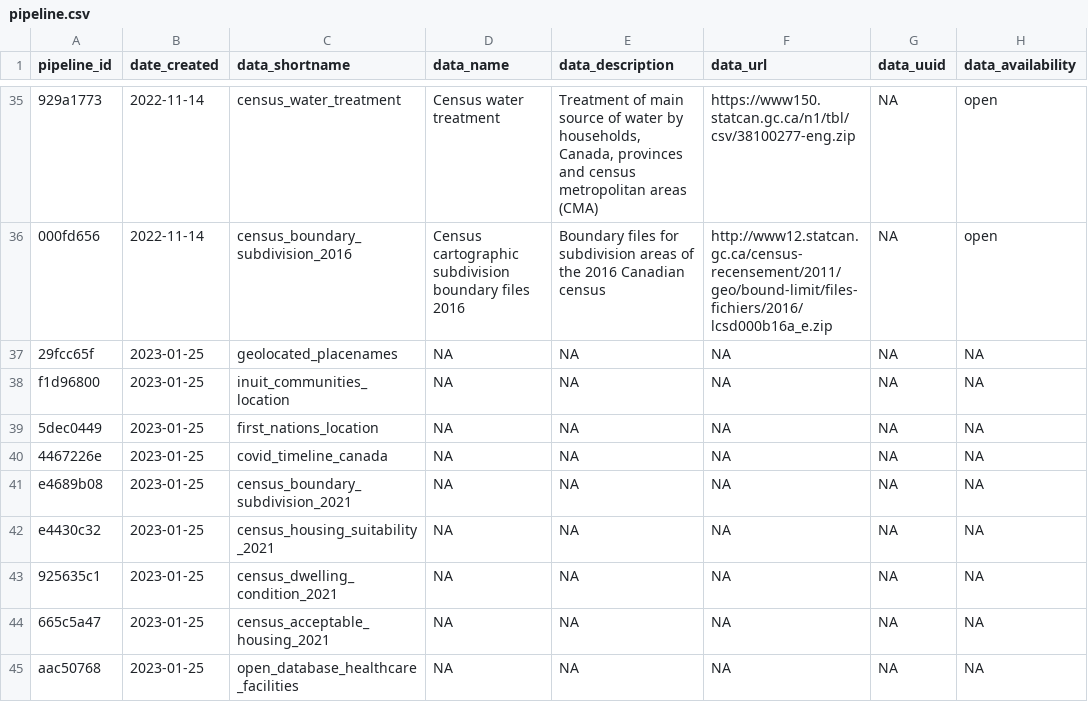
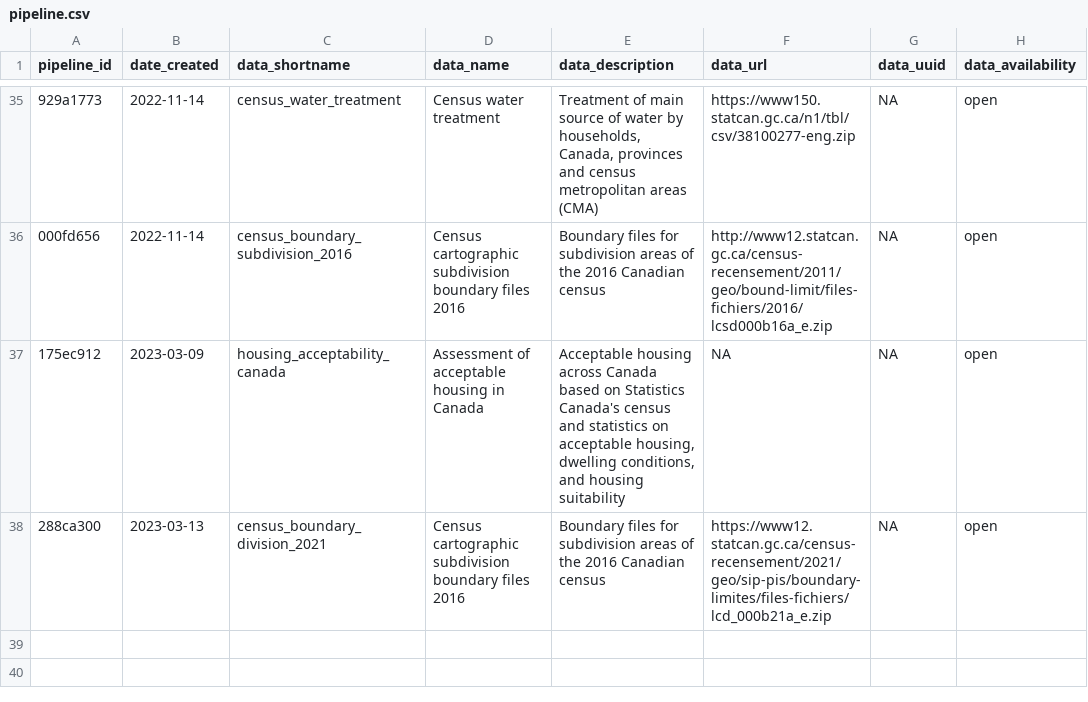
Before and after one commit to Ecosystem-Assessments/pipedat, a CSV file: inst/extdata/pipeline.csv, drawn as a sheet; only a part is shown, gaps mark what is left out.

```diff
--- a/inst/extdata/pipeline.csv
+++ b/inst/extdata/pipeline.csv
@@ -36,10 +36,3 @@
 "000fd656","2022-11-14","census_boundary_subdivision_2016","Census cartographic subdivision boundary files 2016","Boundary files for subdivision areas of the 2016 Canadian census","http://www12.statcan.gc.ca/census-recensement/2011/geo/bound-limit/files-fichiers/2016/lcsd000b16a_e.zip",NA,"open"
-"29fcc65f","2023-01-25","geolocated_placenames",NA,NA,NA,NA,NA
-"f1d96800","2023-01-25","inuit_communities_location",NA,NA,NA,NA,NA
-"5dec0449","2023-01-25","first_nations_location",NA,NA,NA,NA,NA
-"4467226e","2023-01-25","covid_timeline_canada",NA,NA,NA,NA,NA
-"e4689b08","2023-01-25","census_boundary_subdivision_2021",NA,NA,NA,NA,NA
-"e4430c32","2023-01-25","census_housing_suitability_2021",NA,NA,NA,NA,NA
-"925635c1","2023-01-25","census_dwelling_condition_2021",NA,NA,NA,NA,NA
-"665c5a47","2023-01-25","census_acceptable_housing_2021",NA,NA,NA,NA,NA
-"aac50768","2023-01-25","open_database_healthcare_facilities",NA,NA,NA,NA,NA
+"175ec912","2023-03-09","housing_acceptability_canada","Assessment of acceptable housing in Canada","Acceptable housing across Canada based on Statistics Canada's census and statistics on acceptable housing, dwelling conditions, and housing suitability",NA,NA,"open"
+"288ca300","2023-03-13","census_boundary_division_2021","Census cartographic subdivision boundary files 2016","Boundary files for subdivision areas of the 2016 Canadian census","https://www12.statcan.gc.ca/census-recensement/2021/geo/sip-pis/boundary-limites/files-fichiers/lcd_000b21a_e.zip",NA,"open"
```
Also changed, not shown: inst/extdata/pipeline_citekey.csv, inst/extdata/pipeline_contact.csv, 9 other files.
